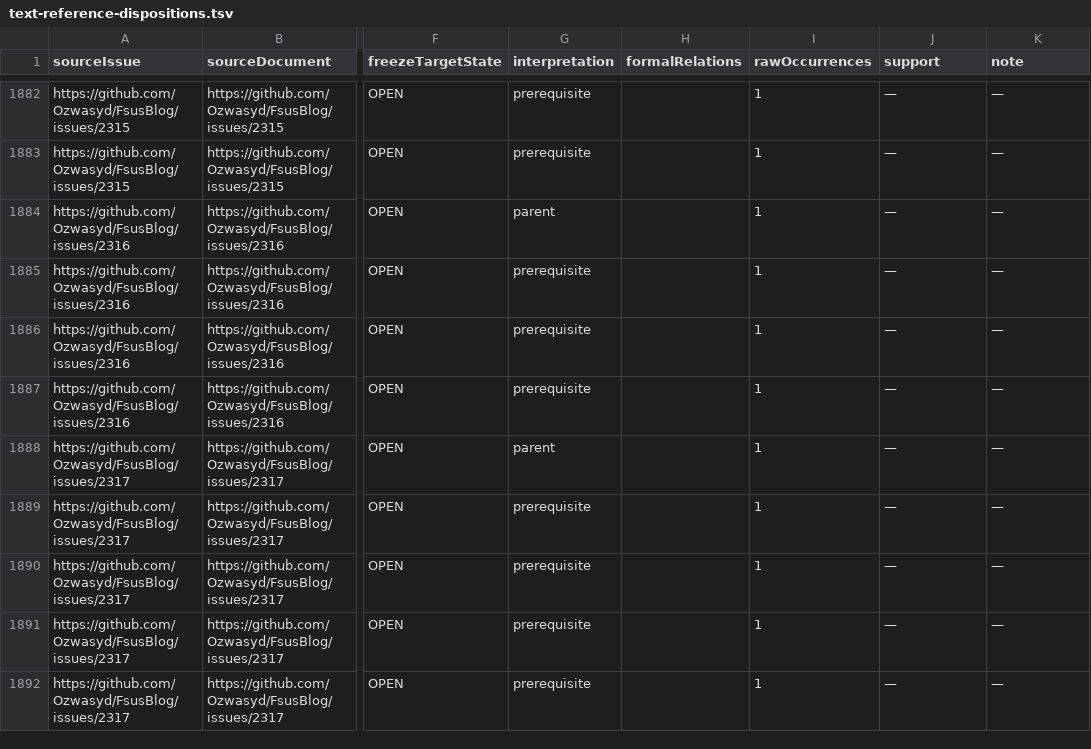
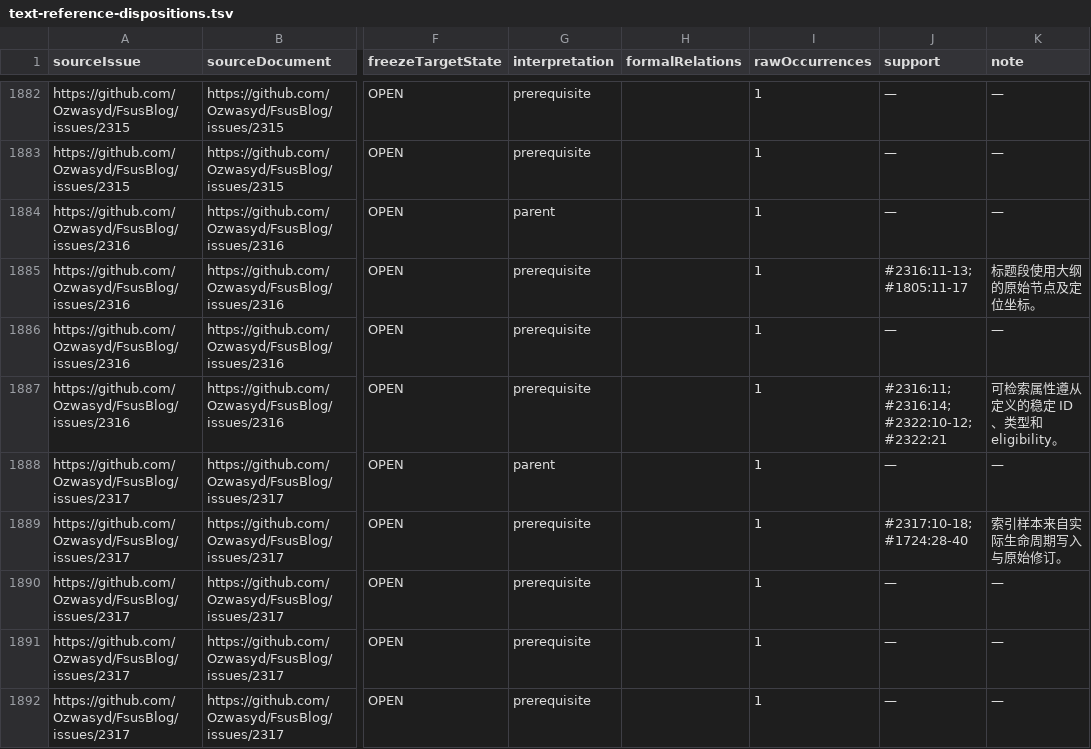
Before and after one commit to Ozwasyd/FsusBlog, a TSV file: docs/issues/text-reference-dispositions.tsv, drawn as a sheet; only a part is shown, gaps mark what is left out; the diff covers the shown part only; the diff names each change by its address in the sheet, - before the commit and + after, or states it on an @@ line.

```diff
--- a/docs/issues/text-reference-dispositions.tsv
+++ b/docs/issues/text-reference-dispositions.tsv
-J1885 (support): —
+J1885 (support): #2316:11-13; #1805:11-17
-K1885 (note): —
+K1885 (note): 标题段使用大纲的原始节点及定位坐标。
-J1887 (support): —
+J1887 (support): #2316:11; #2316:14; #2322:10-12; #2322:21
-K1887 (note): —
+K1887 (note): 可检索属性遵从定义的稳定 ID、类型和 eligibility。
-J1889 (support): —
+J1889 (support): #2317:10-18; #1724:28-40
-K1889 (note): —
+K1889 (note): 索引样本来自实际生命周期写入与原始修订。
```
Also changed, not shown: 112 edited cells elsewhere in this file, 6 other files.
